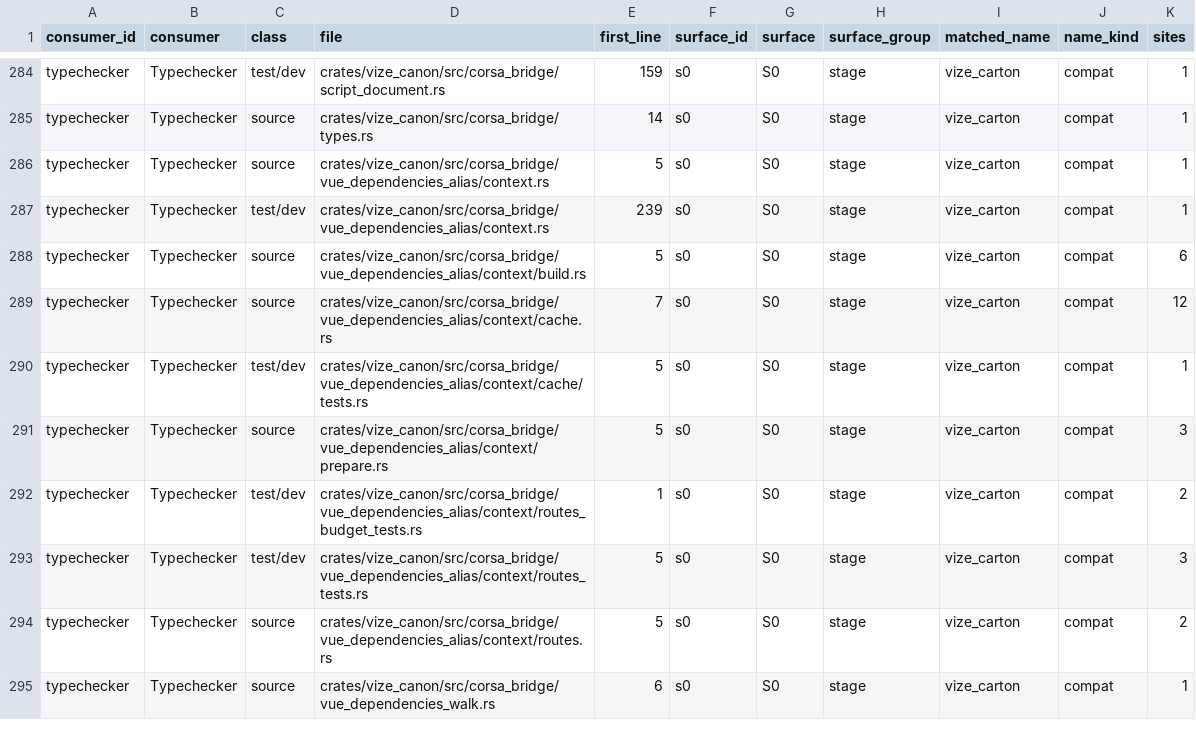
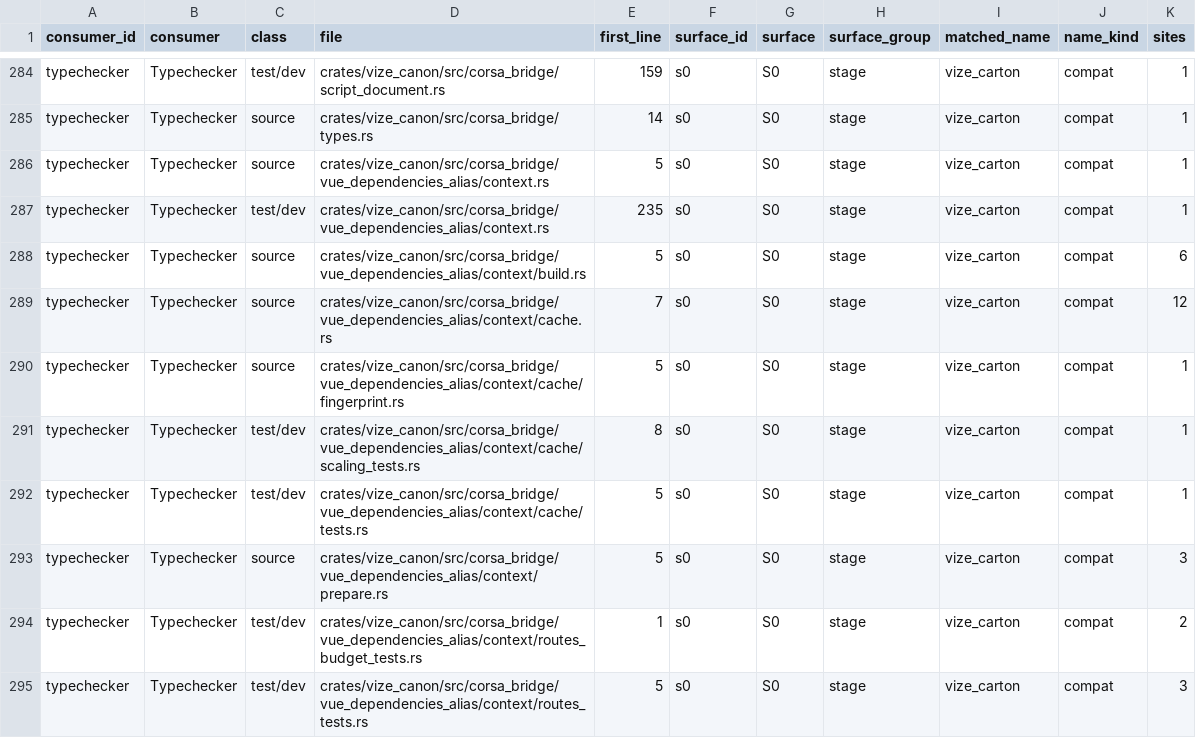
Before and after one commit to Mu-L/vize, a TSV file: docs/davinci/plan/consumer-migration-surfaces/typechecker/vize_canon.tsv, drawn as a sheet; only a part is shown, gaps mark what is left out; the shorter side is filled out with more unchanged rows.

Commit message:
perf(canon): reuse stable editor project membership

```diff
--- a/docs/davinci/plan/consumer-migration-surfaces/typechecker/vize_canon.tsv
+++ b/docs/davinci/plan/consumer-migration-surfaces/typechecker/vize_canon.tsv
@@ -286,5 +286,7 @@ typechecker	Typechecker	source	crates/vize_canon/src/corsa_bridge/types.rs	14	s0
 typechecker	Typechecker	source	crates/vize_canon/src/corsa_bridge/vue_dependencies_alias/context.rs	5	s0	S0	stage	vize_carton	compat	1
-typechecker	Typechecker	test/dev	crates/vize_canon/src/corsa_bridge/vue_dependencies_alias/context.rs	239	s0	S0	stage	vize_carton	compat	1
+typechecker	Typechecker	test/dev	crates/vize_canon/src/corsa_bridge/vue_dependencies_alias/context.rs	235	s0	S0	stage	vize_carton	compat	1
 typechecker	Typechecker	source	crates/vize_canon/src/corsa_bridge/vue_dependencies_alias/context/build.rs	5	s0	S0	stage	vize_carton	compat	6
 typechecker	Typechecker	source	crates/vize_canon/src/corsa_bridge/vue_dependencies_alias/context/cache.rs	7	s0	S0	stage	vize_carton	compat	12
+typechecker	Typechecker	source	crates/vize_canon/src/corsa_bridge/vue_dependencies_alias/context/cache/fingerprint.rs	5	s0	S0	stage	vize_carton	compat	1
+typechecker	Typechecker	test/dev	crates/vize_canon/src/corsa_bridge/vue_dependencies_alias/context/cache/scaling_tests.rs	8	s0	S0	stage	vize_carton	compat	1
 typechecker	Typechecker	test/dev	crates/vize_canon/src/corsa_bridge/vue_dependencies_alias/context/cache/tests.rs	5	s0	S0	stage	vize_carton	compat	1
```
Also changed, not shown: 7 other files.
